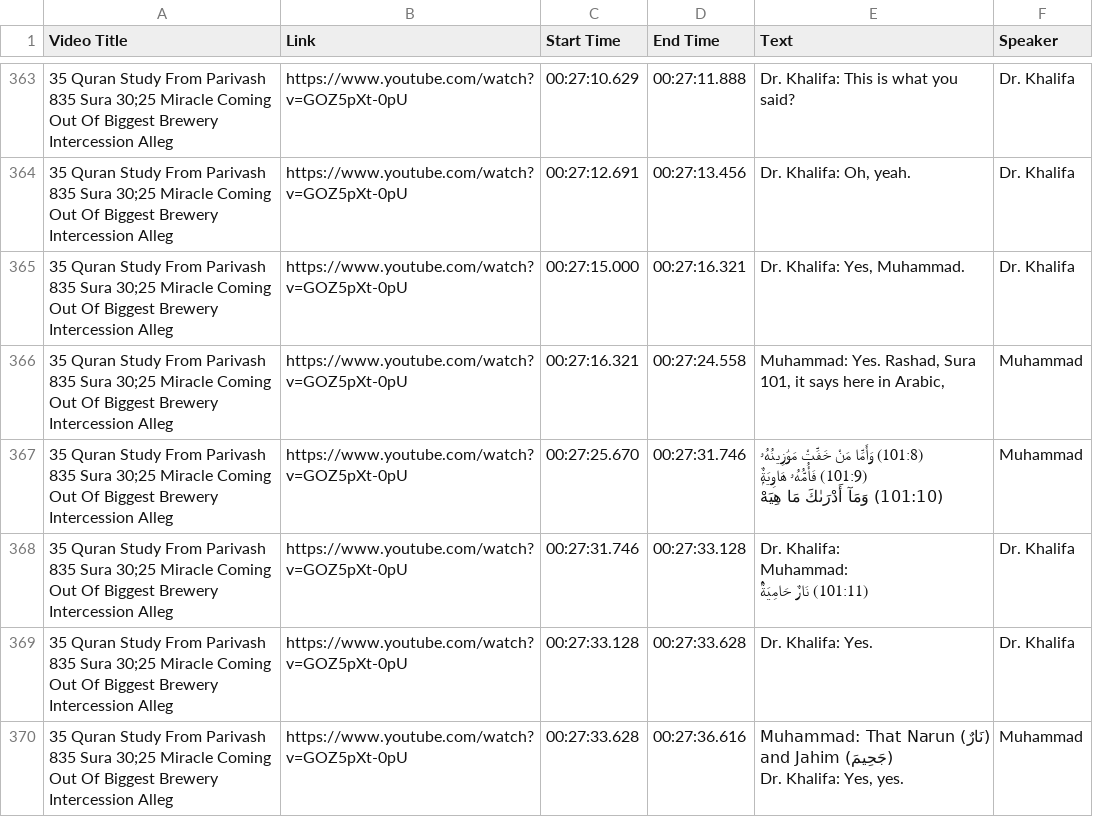
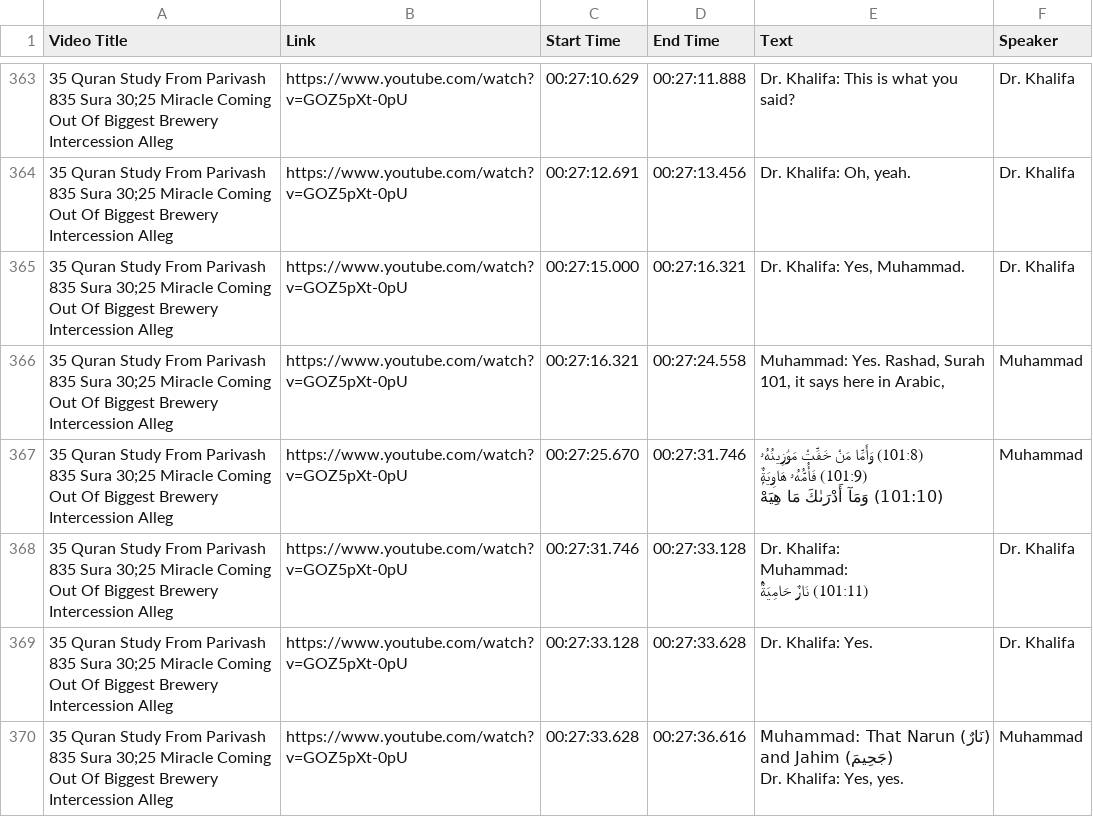
Before and after one commit to WikiSubmission/SubmissionArchives, a CSV file: data/sources/playlists/audio-transcripts/35 - Quran Study From Parivash 835 Sura 30_25 Miracle Coming Out Of Biggest Brewery Intercession Alleg.csv, drawn as a sheet; only a part is shown, gaps mark what is left out; the diff covers the shown part only; the diff names each change by its address in the sheet, - before the commit and + after, or states it on an @@ line.

```diff
--- a/data/sources/playlists/audio-transcripts/35 - Quran Study From Parivash 835 Sura 30_25 Miracle Coming Out Of Biggest Brewery Intercession Alleg.csv
+++ b/data/sources/playlists/audio-transcripts/35 - Quran Study From Parivash 835 Sura 30_25 Miracle Coming Out Of Biggest Brewery Intercession Alleg.csv
-E366 (Text): …Yes. Rashad, Sura 101, it…
+E366 (Text): …Yes. Rashad, Surah 101, it…
```
Also changed, not shown: 32 edited cells elsewhere in this file, data/sources/playlists/audio-transcripts/02 - Quran Study From Azhar 2 Sura 95 & Sura 96 By M Sabahi Two Verses Of Sura 9 Dropped Out To Demons.csv, data/sources/playlists/audio-transcripts/03 - Quran Study From Azhar 3 Sura 10_79 92 & Sura 23 By Rashad_s Khutba 01 19 1990 Sura 3_110 117 By.csv, 50 other files.
